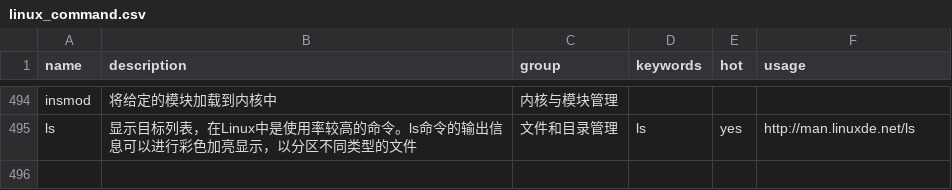
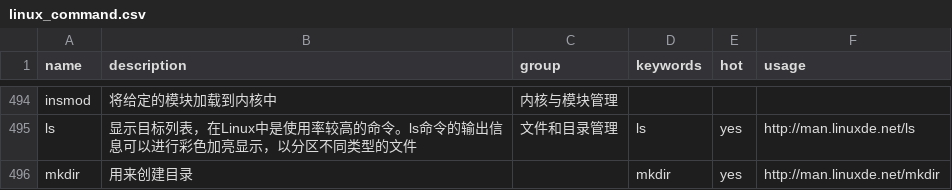
Before and after one commit to sssunsha/linux_command_helper, a CSV file: linux_command.csv, drawn as a sheet; only a part is shown, gaps mark what is left out; the diff names each change by its address in the sheet, - before the commit and + after, or states it on an @@ line.

Commit message:
update command resource file with adding mkdir

```diff
--- a/linux_command.csv
+++ b/linux_command.csv
+row 496: mkdir | 用来创建目录 |  | mkdir | yes | http://man.linuxde.net/mkdir
```
